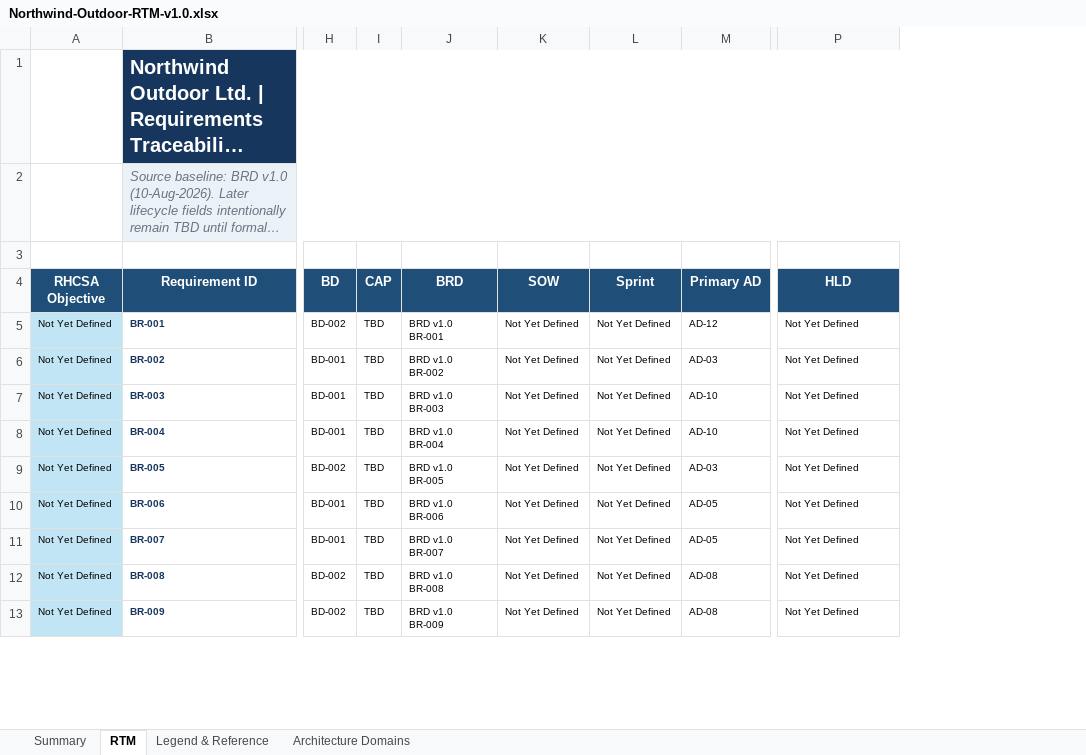
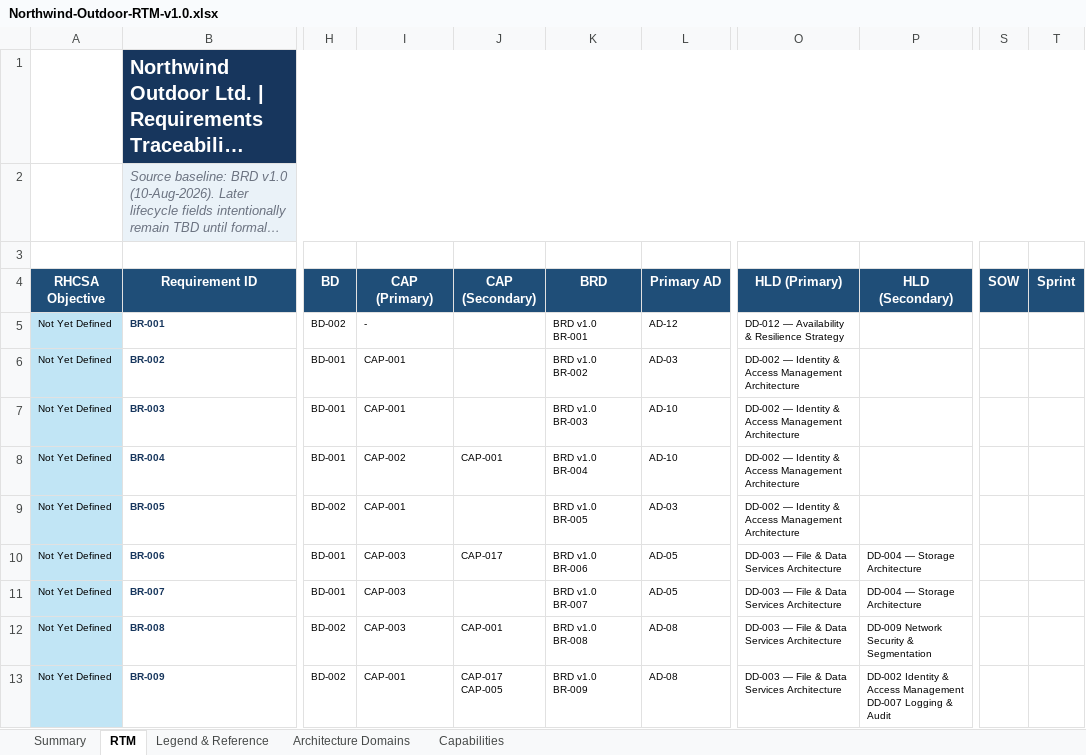
Before and after one commit to x4a48/projectredstone, an Excel workbook: docs/project-management/02_Business_Requirements/Northwind-Outdoor-RTM-v1.0.xlsx, sheet RTM, drawn as a sheet; only a part is shown, gaps mark what is left out; long unchanged cells end in …; values as stored, in another font and other column widths than the file's, no borders; conditional formats and table styles not drawn; removed rows and columns are numbered as before the commit, all else as after; ↵ is a line break in a cell; the diff covers the shown part only; the diff names each change by its address in the sheet, - before the commit and + after, or states it on an @@ line.

```diff
--- a/docs/project-management/02_Business_Requirements/Northwind-Outdoor-RTM-v1.0.xlsx (sheet RTM)
+++ b/docs/project-management/02_Business_Requirements/Northwind-Outdoor-RTM-v1.0.xlsx (sheet RTM)
+sheet tab: Capabilities
-column I (CAP), rows 5-13: all TBD
+column I (CAP (Primary)), rows 5-13: - | CAP-001 | CAP-001 | CAP-002 | CAP-001 | CAP-003 | CAP-003 | CAP-003 | CAP-001
+column J (CAP (Secondary)), rows 8-13: CAP-001 |  | CAP-017 |  | CAP-001 | CAP-017 ↵ CAP-005
-column K (SOW), rows 5-13: all Not Yet Defined
-column L (Sprint), rows 5-13: all Not Yet Defined
+column P (HLD (Secondary)), rows 10-13: DD-004 — Storage Architecture | DD-004 — Storage Architecture | DD-009 Network Security & Segmentation | DD-002 Identity & Access Management ↵ DD-007 Logging & Audit
+column S (SOW), empty
+column T (Sprint), empty
-O4: HLD
+O4: HLD (Primary)
-O5 (HLD (Primary)): Not Yet Defined
+O5 (HLD (Primary)): DD-012 — Availability & Resilience Strategy
-O6:O9 (HLD (Primary)): Not Yet Defined
+O6:O9 (HLD (Primary)): DD-002 — Identity & Access Management Architecture
-O10:O13 (HLD (Primary)): Not Yet Defined
+O10:O13 (HLD (Primary)): DD-003 — File & Data Services Architecture
```
Also changed, not shown: 8 edited cells elsewhere in this sheet, formulas that keep their value, docs/project-management/03_Design/hld/Northwind-Design-Decision-Points-Register.xlsx, docs/project-management/03_Design/hld/Northwind-Solution-Capability-Catalogue.xlsx.
